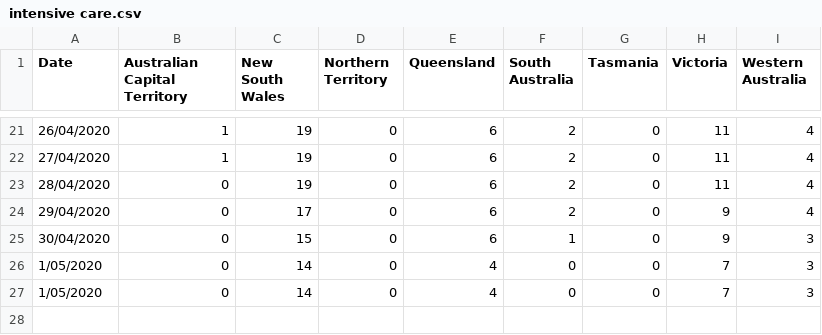
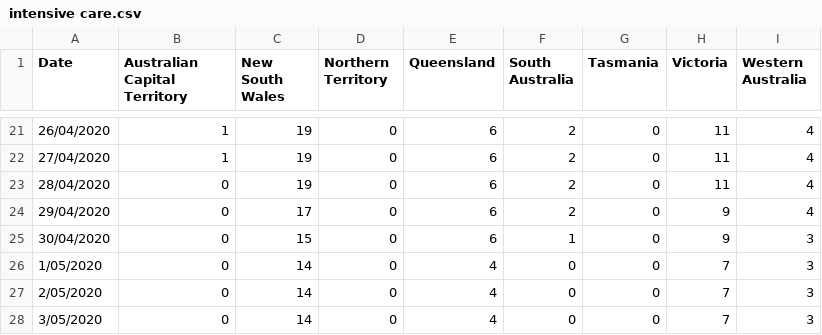
Before and after one commit to rayshell-sudo/covid19, a CSV file: intensive care.csv, drawn as a sheet; only a part is shown, gaps mark what is left out.

Commit message:
Update intensive care.csv

```diff
--- a/intensive care.csv
+++ b/intensive care.csv
@@ -26,2 +26,3 @@
 1/05/2020,0,14,0,4,0,0,7,3
-1/05/2020,0,14,0,4,0,0,7,3
+2/05/2020,0,14,0,4,0,0,7,3
+3/05/2020,0,14,0,4,0,0,7,3
```
